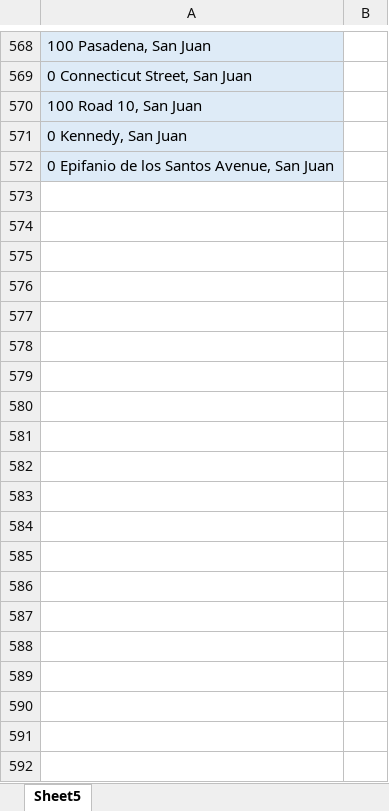
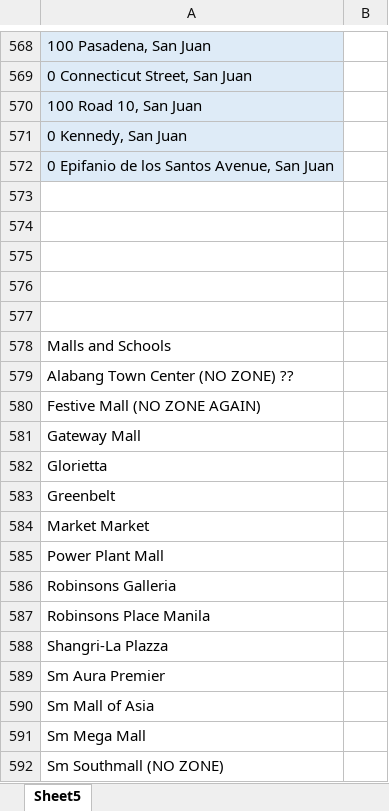
Before and after one commit to kmjulian/SCSPROJ_Application, an Excel workbook: Data/Destinations.xlsx, sheet Sheet5, drawn as a sheet; only a part is shown, gaps mark what is left out; values as stored, in another font and other column widths than the file's, no borders; the diff covers the shown part only; the diff names each change by its address in the sheet, - before the commit and + after, or states it on an @@ line.

```diff
--- a/Data/Destinations.xlsx (sheet Sheet5)
+++ b/Data/Destinations.xlsx (sheet Sheet5)
+row 573: (empty)
+row 574: (empty)
+row 575: (empty)
+row 576: (empty)
+row 577: (empty)
+row 578: Malls and Schools
+row 579: Alabang Town Center (NO ZONE) ??
+row 580: Festive Mall (NO ZONE AGAIN)
+row 581: Gateway Mall
+row 582: Glorietta
+row 583: Greenbelt
+row 584: Market Market
+row 585: Power Plant Mall
+row 586: Robinsons Galleria
+row 587: Robinsons Place Manila
+row 588: Shangri-La Plazza
+row 589: Sm Aura Premier
+row 590: Sm Mall of Asia
+row 591: Sm Mega Mall
+row 592: Sm Southmall (NO ZONE)
```
Also changed, not shown: 32 added rows and 17 edited cells elsewhere in this sheet, 7 other files.
